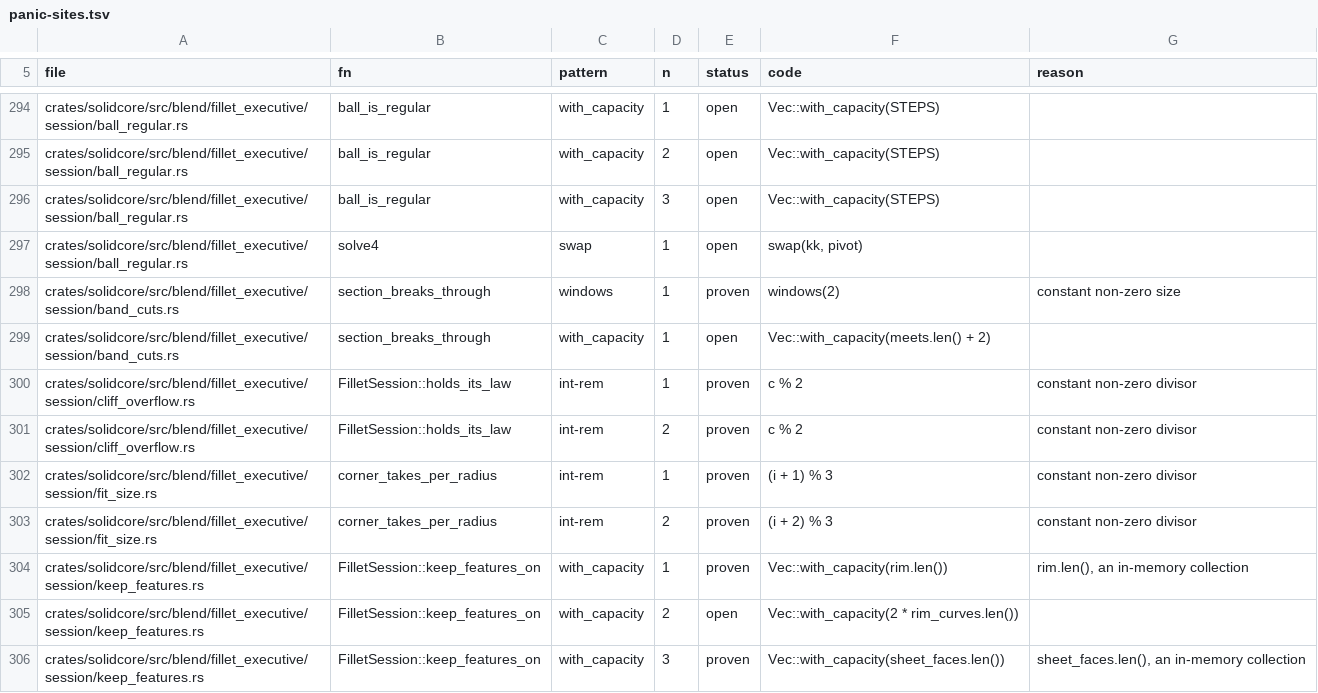
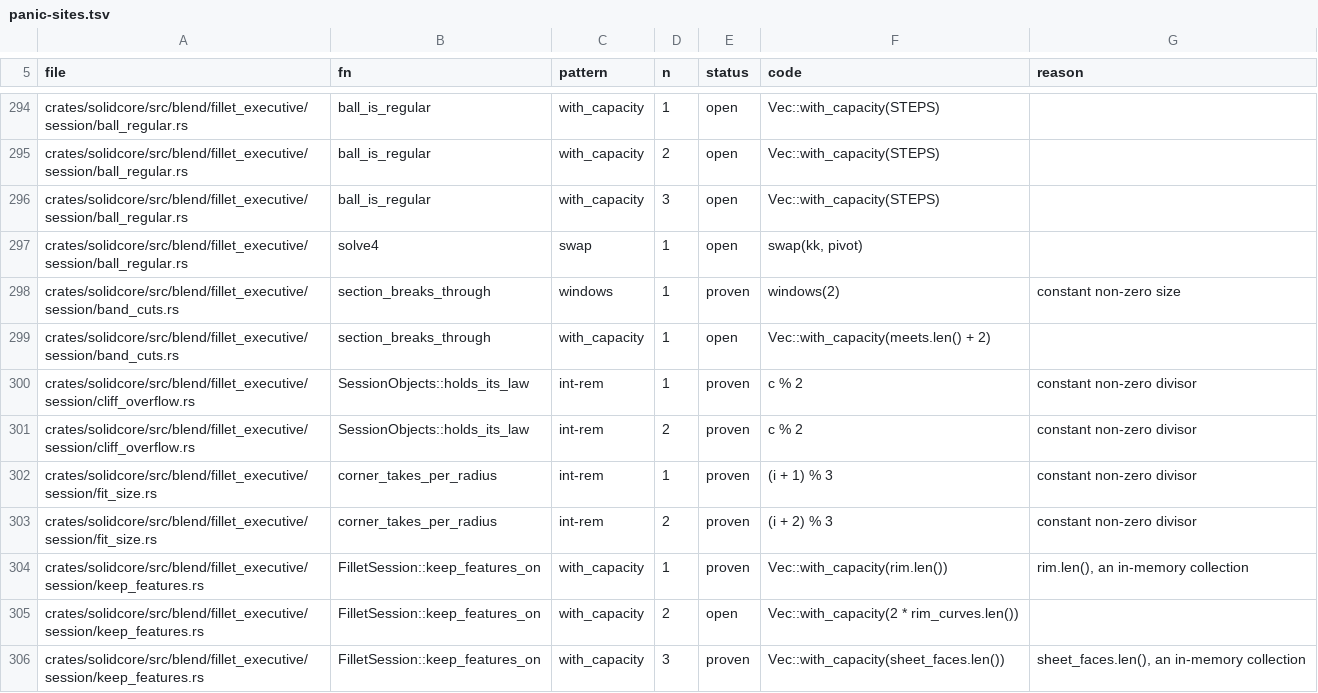
Before and after one commit to takuto-NA/solidcraft, a TSV file: solidcore/plan/panic-sites.tsv, drawn as a sheet; only a part is shown, gaps mark what is left out.

Commit message:
Fillet: two edges that each take a 5 mm round alone also take it together (#18651)
* Work in progress on #18646

* Fillet: two rounds past two faces of one plane each extend only their own face

A round whose rail runs past its face into the material carries that face on
along its plane to the rail. The rails were matched to faces by plane alone,
so two rounds on two separate faces of one plane (two edges either side of a
slot) each handed its rail to the other's face as well, where it could not
close, and the pair was refused although each round built alone. A rail that
lies on a face of its own round's edge now goes to those faces only.

Fixes #18646

* Fillet test: say that even one chamfer on the slotted stepped bar was refused

Before the fix a single chamfer of either outer step edge was refused as
well as the pair, since its rail also lay on the other step top's plane.

* Fillet: a rail drops only the faces on the surface of a face of its own round that it lies on

* Fillet: the rail face lists grow as needed, without a computed capacity

* Fillet: back to the own-face rule for a rail; the face-on-surface variant kept faces of other rounds and broke two crease cases

* Fillets: build separated edge blends with their exact supports

Bound each open-ended blend sheet by its own end planes before sewing the
intermediate body: unbounded sheets on the same supports can overlap even
when their selected edges are disjoint. Keep each fillet geometry attached
to the retained face after a cut, restore the session's issued geometry
owners, and preserve refusal and fit metadata. Use the existing exact
rollover construction for independent rounds. (#18646)

* Fillets: use typed causes for open-end stage defects

Classify the four new open-end checks as BlendFailure::StageFailed.
Bounding requires a live intermediate body. Trimming reuses solver
topology and section ends already validated while building the caps.

Keep the global and per-file phrase-cause pins unchanged at 1335 and 34.

---------

Co-authored-by: bherbruck <brennen.herbruck@gmail.com>

```diff
--- a/solidcore/plan/panic-sites.tsv
+++ b/solidcore/plan/panic-sites.tsv
@@ -299,4 +299,4 @@ crates/solidcore/src/blend/fillet_executive/session/band_cuts.rs	section_breaks_
 crates/solidcore/src/blend/fillet_executive/session/band_cuts.rs	section_breaks_through	with_capacity	1	open	Vec::with_capacity(meets.len() + 2)	
-crates/solidcore/src/blend/fillet_executive/session/cliff_overflow.rs	FilletSession::holds_its_law	int-rem	1	proven	c % 2	constant non-zero divisor
-crates/solidcore/src/blend/fillet_executive/session/cliff_overflow.rs	FilletSession::holds_its_law	int-rem	2	proven	c % 2	constant non-zero divisor
+crates/solidcore/src/blend/fillet_executive/session/cliff_overflow.rs	SessionObjects::holds_its_law	int-rem	1	proven	c % 2	constant non-zero divisor
+crates/solidcore/src/blend/fillet_executive/session/cliff_overflow.rs	SessionObjects::holds_its_law	int-rem	2	proven	c % 2	constant non-zero divisor
 crates/solidcore/src/blend/fillet_executive/session/fit_size.rs	corner_takes_per_radius	int-rem	1	proven	(i + 1) % 3	constant non-zero divisor
```
Also changed, not shown: 6 other files.
